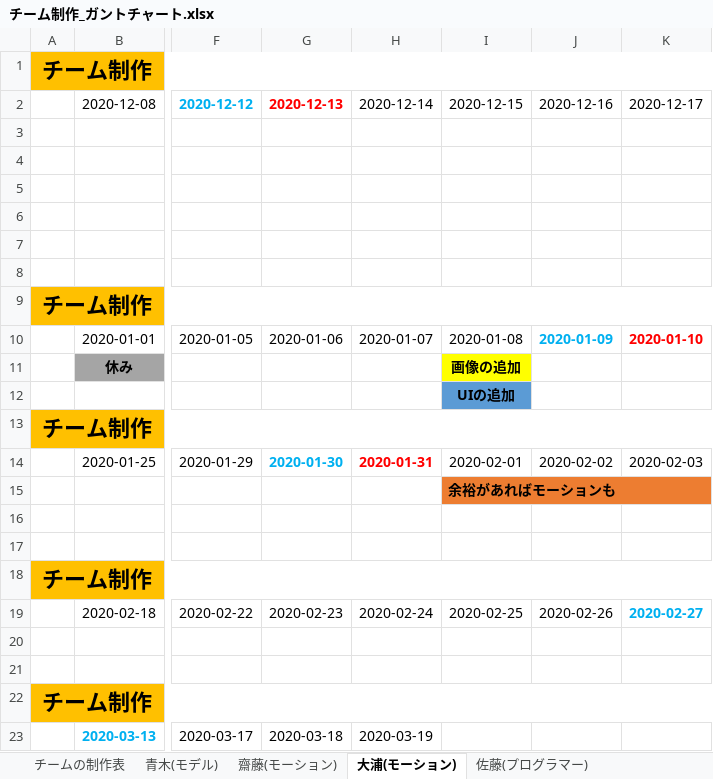
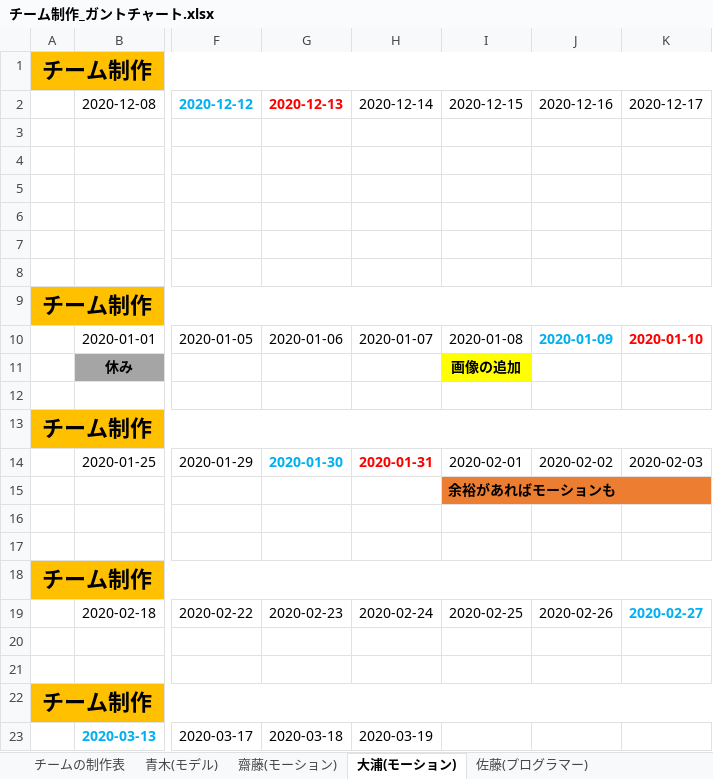
Before and after one commit to Saitouyukihiro/3DGame_Progress, an Excel workbook: Excel/チーム制作_ガントチャート.xlsx, sheet 大浦(モーション), drawn as a sheet; only a part is shown, gaps mark what is left out; values as stored, in another font and other column widths than the file's, no borders; the diff names each change by its address in the sheet, - before the commit and + after, or states it on an @@ line.

```diff
--- a/Excel/チーム制作_ガントチャート.xlsx (sheet 大浦(モーション))
+++ b/Excel/チーム制作_ガントチャート.xlsx (sheet 大浦(モーション))
-I12: UIの追加
+I12: (empty)
-I12 fill: #5B9BD5
+I12 fill: none
```
Also changed, not shown: sheet 齋藤(モーション).
